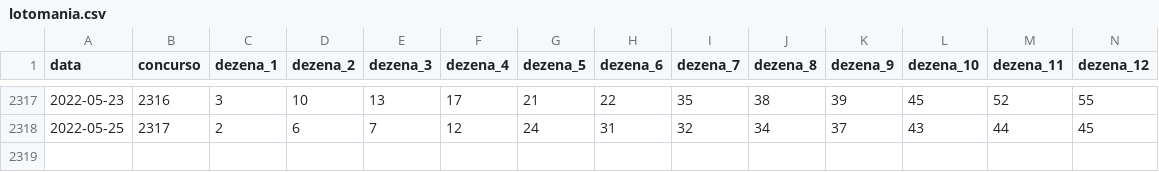
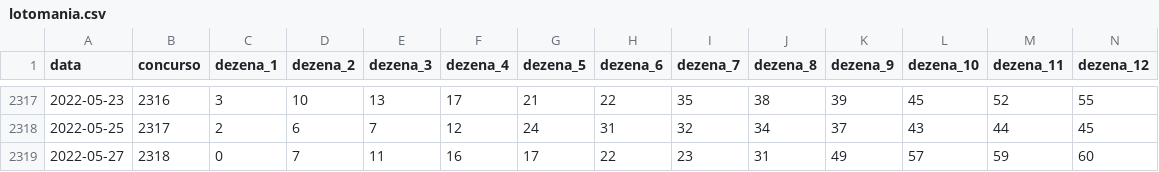
Before and after one commit to damarals/loteria, a CSV file: inst/extdata/lotomania.csv, drawn as a sheet; only a part is shown, gaps mark what is left out; rows hold the shown columns only; the diff names each change by its address in the sheet, - before the commit and + after, or states it on an @@ line.

```diff
--- a/inst/extdata/lotomania.csv
+++ b/inst/extdata/lotomania.csv
+row 2319: 2022-05-27 | 2318 | 0 | 7 | 11 | 16 | 17 | 22 | 23 | 31 | 49 | 57 | 59 | 60
```
Also changed, not shown: inst/extdata/lotofacil.csv, inst/extdata/quina.csv, 5 other files.
